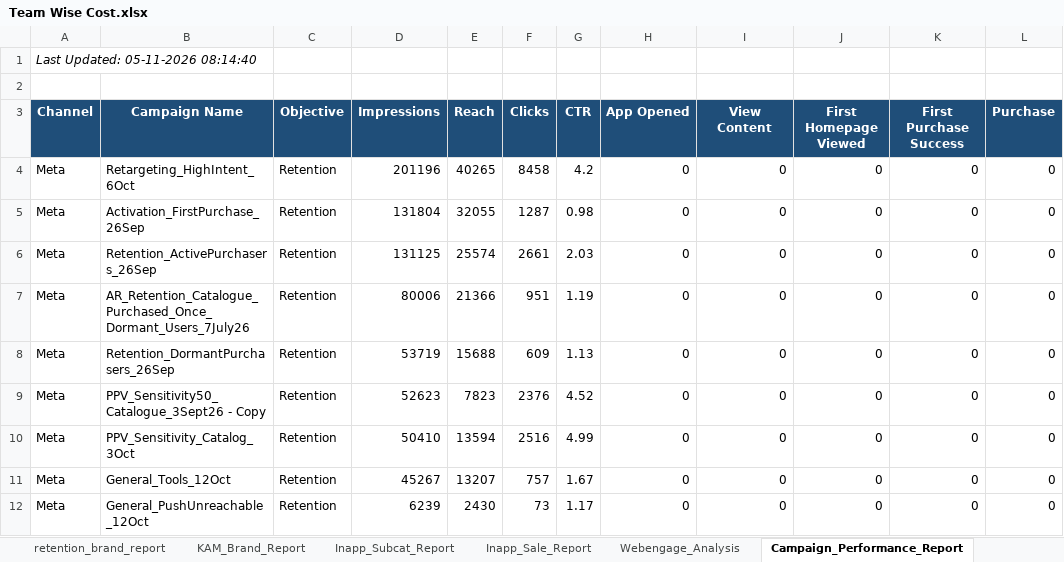
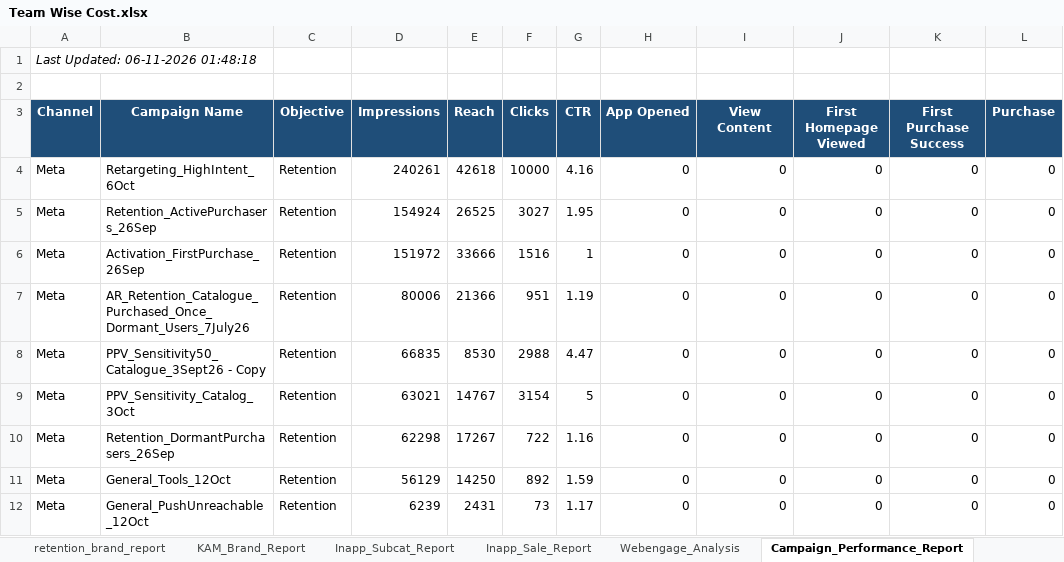
Before and after one commit to ankitbk-gm/auto_ads_report_bot, an Excel workbook: reports/Team Wise Cost.xlsx, sheet Campaign_Performance_Report, drawn as a sheet; values as stored, in another font and other column widths than the file's, no borders; removed rows and columns are numbered as before the commit, all else as after; the diff names each change by its address in the sheet, - before the commit and + after, or states it on an @@ line.

```diff
--- a/reports/Team Wise Cost.xlsx (sheet Campaign_Performance_Report)
+++ b/reports/Team Wise Cost.xlsx (sheet Campaign_Performance_Report)
-A1 (Channel): Last Updated: 05-11-2026 08:14:40
+A1 (Channel): Last Updated: 06-11-2026 01:48:18
-D4 (Impressions): 201196
+D4 (Impressions): 240261
-E4 (Reach): 40265
+E4 (Reach): 42618
-F4 (Clicks): 8458
+F4 (Clicks): 10000
-G4 (CTR): 4.2
+G4 (CTR): 4.16
-row 5: Meta | Activation_FirstPurchase_26Sep | Retention | 131804 | 32055 | 1287 | 0.98 | 0 | 0 | 0 | 0 | 0
-D5 (Impressions): 131125
+D5 (Impressions): 154924
-E5 (Reach): 25574
+E5 (Reach): 26525
-F5 (Clicks): 2661
+F5 (Clicks): 3027
-G5 (CTR): 2.03
+G5 (CTR): 1.95
+row 6: Meta | Activation_FirstPurchase_26Sep | Retention | 151972 | 33666 | 1516 | 1 | 0 | 0 | 0 | 0 | 0
-row 8: Meta | Retention_DormantPurchasers_26Sep | Retention | 53719 | 15688 | 609 | 1.13 | 0 | 0 | 0 | 0 | 0
-D8 (Impressions): 52623
+D8 (Impressions): 66835
-E8 (Reach): 7823
+E8 (Reach): 8530
-F8 (Clicks): 2376
+F8 (Clicks): 2988
-G8 (CTR): 4.52
+G8 (CTR): 4.47
-D9 (Impressions): 50410
+D9 (Impressions): 63021
-E9 (Reach): 13594
+E9 (Reach): 14767
-F9 (Clicks): 2516
+F9 (Clicks): 3154
-G9 (CTR): 4.99
+G9 (CTR): 5
+row 10: Meta | Retention_DormantPurchasers_26Sep | Retention | 62298 | 17267 | 722 | 1.16 | 0 | 0 | 0 | 0 | 0
-D11 (Impressions): 45267
+D11 (Impressions): 56129
-E11 (Reach): 13207
+E11 (Reach): 14250
-F11 (Clicks): 757
+F11 (Clicks): 892
-G11 (CTR): 1.67
+G11 (CTR): 1.59
-E12 (Reach): 2430
+E12 (Reach): 2431
```
Also changed, not shown: sheet Team Wise Cost, sheet retention_brand_report, sheet Onboarding_report, sheet KAM_Brand_Report, sheet Inapp_Sale_Report, sheet Inapp_Subcat_Report, 1 more sheet.
